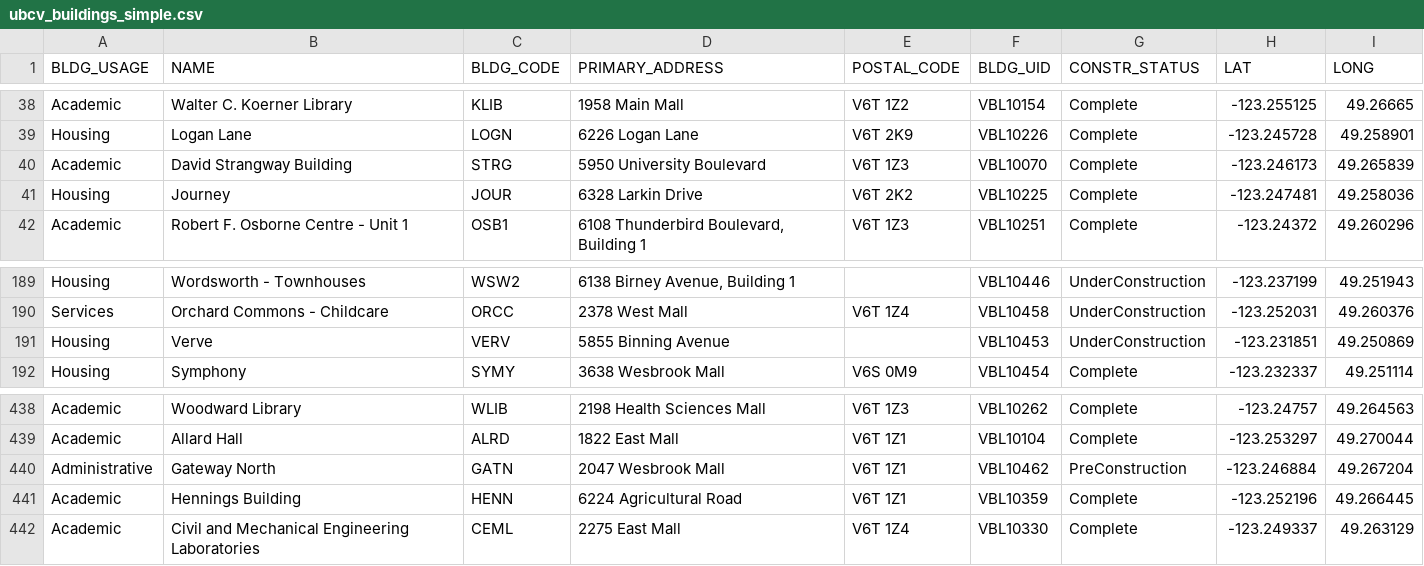
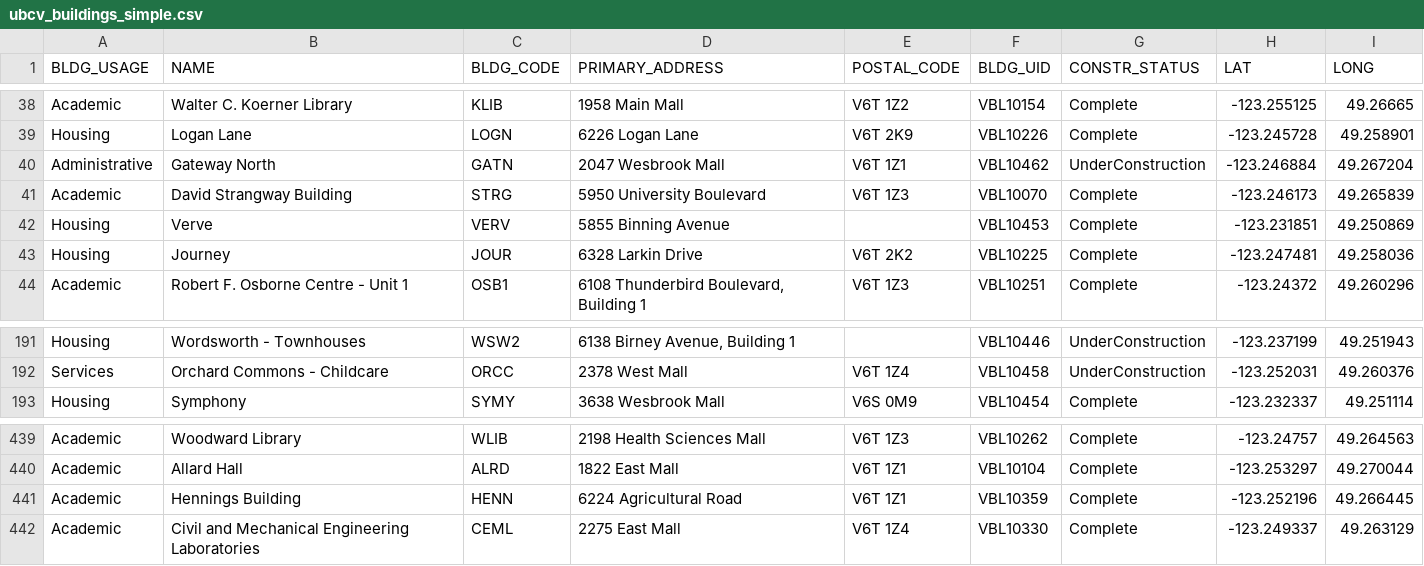
Before and after one commit to UBCGeodata/ubc-geospatial-opendata, a CSV file: ubcv/locations/csv/ubcv_buildings_simple.csv, drawn as a sheet; only a part is shown, gaps mark what is left out.

```diff
--- a/ubcv/locations/csv/ubcv_buildings_simple.csv
+++ b/ubcv/locations/csv/ubcv_buildings_simple.csv
@@ -39,3 +39,5 @@ Academic,Walter C. Koerner Library,KLIB,1958 Main Mall,V6T 1Z2,VBL10154,Complete
 Housing,Logan Lane,LOGN,6226 Logan Lane,V6T 2K9,VBL10226,Complete,-123.245728,49.258901
+Administrative,Gateway North,GATN,2047 Wesbrook Mall,V6T 1Z1,VBL10462,UnderConstruction,-123.246884,49.267204
 Academic,David Strangway Building,STRG,5950 University Boulevard,V6T 1Z3,VBL10070,Complete,-123.246173,49.265839
+Housing,Verve,VERV,5855 Binning Avenue,,VBL10453,Complete,-123.231851,49.250869
 Housing,Journey,JOUR,6328 Larkin Drive,V6T 2K2,VBL10225,Complete,-123.247481,49.258036
@@ -190,3 +192,2 @@ Housing,Wordsworth - Townhouses,WSW2,"6138 Birney Avenue, Building 1",,VBL10446,
 Services,Orchard Commons - Childcare,ORCC,2378 West Mall,V6T 1Z4,VBL10458,UnderConstruction,-123.252031,49.260376
-Housing,Verve,VERV,5855 Binning Avenue,,VBL10453,UnderConstruction,-123.231851,49.250869
 Housing,Symphony,SYMY,3638 Wesbrook Mall,V6S 0M9,VBL10454,Complete,-123.232337,49.251114
@@ -439,3 +440,2 @@ Academic,Woodward Library,WLIB,2198 Health Sciences Mall,V6T 1Z3,VBL10262,Comple
 Academic,Allard Hall,ALRD,1822 East Mall,V6T 1Z1,VBL10104,Complete,-123.253297,49.270044
-Administrative,Gateway North,GATN,2047 Wesbrook Mall,V6T 1Z1,VBL10462,PreConstruction,-123.246884,49.267204
 Academic,Hennings Building,HENN,6224 Agricultural Road,V6T 1Z1,VBL10359,Complete,-123.252196,49.266445
```
Also changed, not shown: off-campus/locations/csv/ubc_regional_locations.csv, ubcv/locations/csv/ubcv_address.csv, 13 other files.
